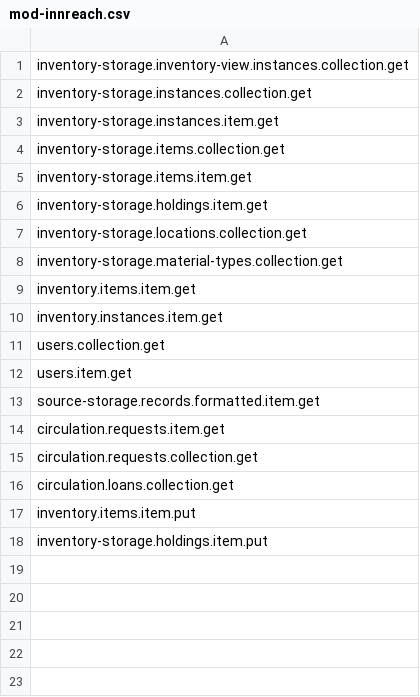
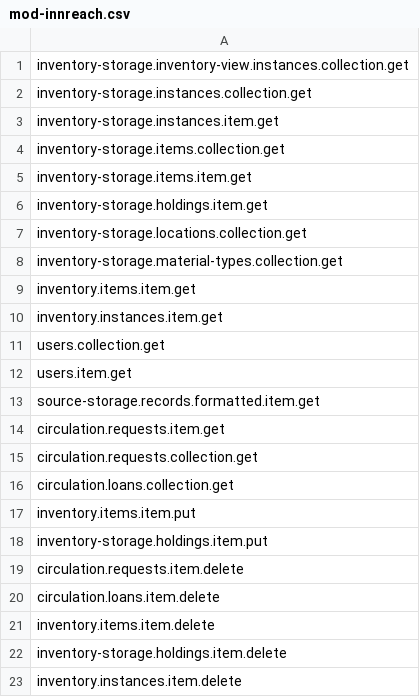
Before and after one commit to folio-org/mod-inn-reach, a CSV file: src/main/resources/permissions/mod-innreach.csv, drawn as a sheet; the diff names each change by its address in the sheet, - before the commit and + after, or states it on an @@ line.

Commit message:
MODINREACH-508: Add missing permissions (#464)

```diff
--- a/src/main/resources/permissions/mod-innreach.csv
+++ b/src/main/resources/permissions/mod-innreach.csv
+row 19: circulation.requests.item.delete
+row 20: circulation.loans.item.delete
+row 21: inventory.items.item.delete
+row 22: inventory-storage.holdings.item.delete
+row 23: inventory.instances.item.delete
```
Also changed, not shown: 4 other files.
